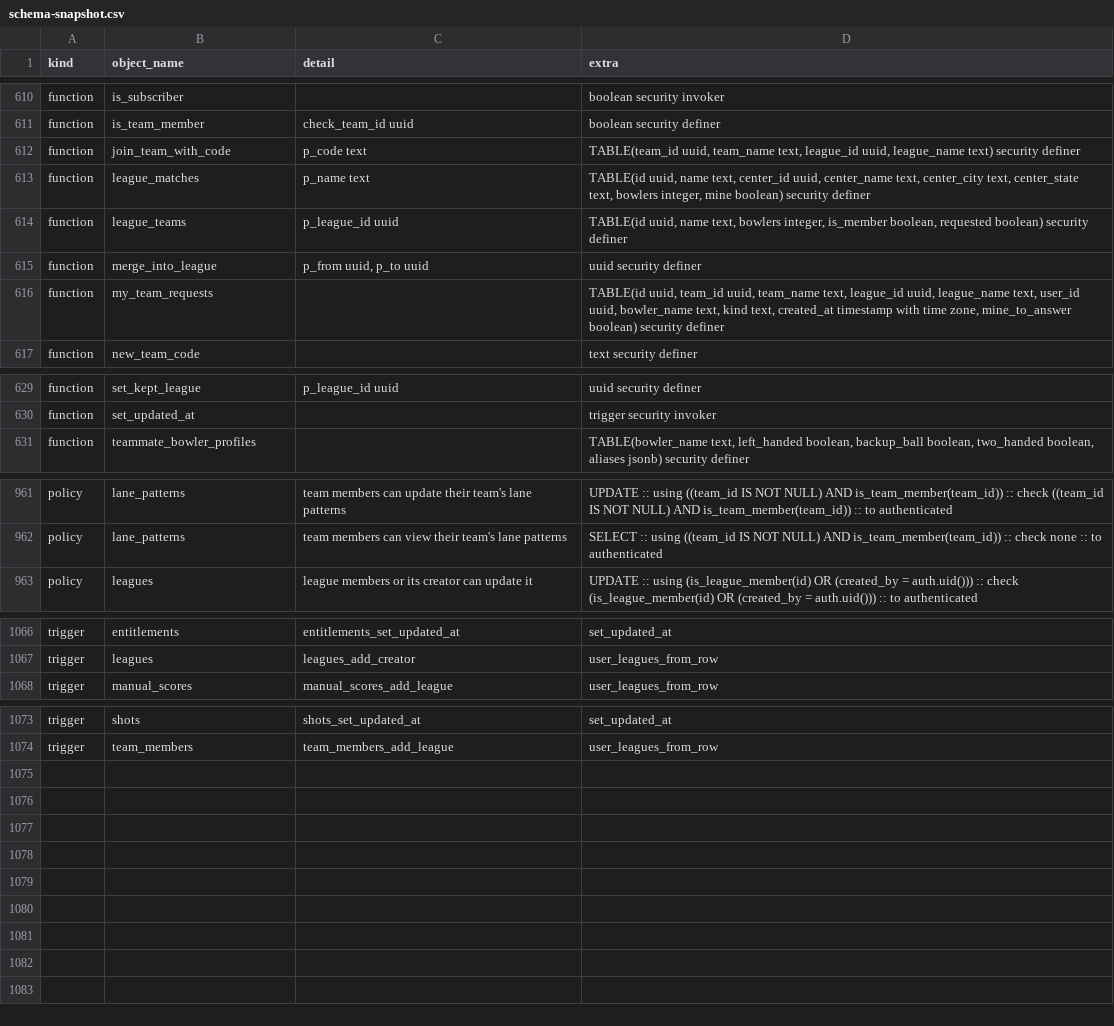
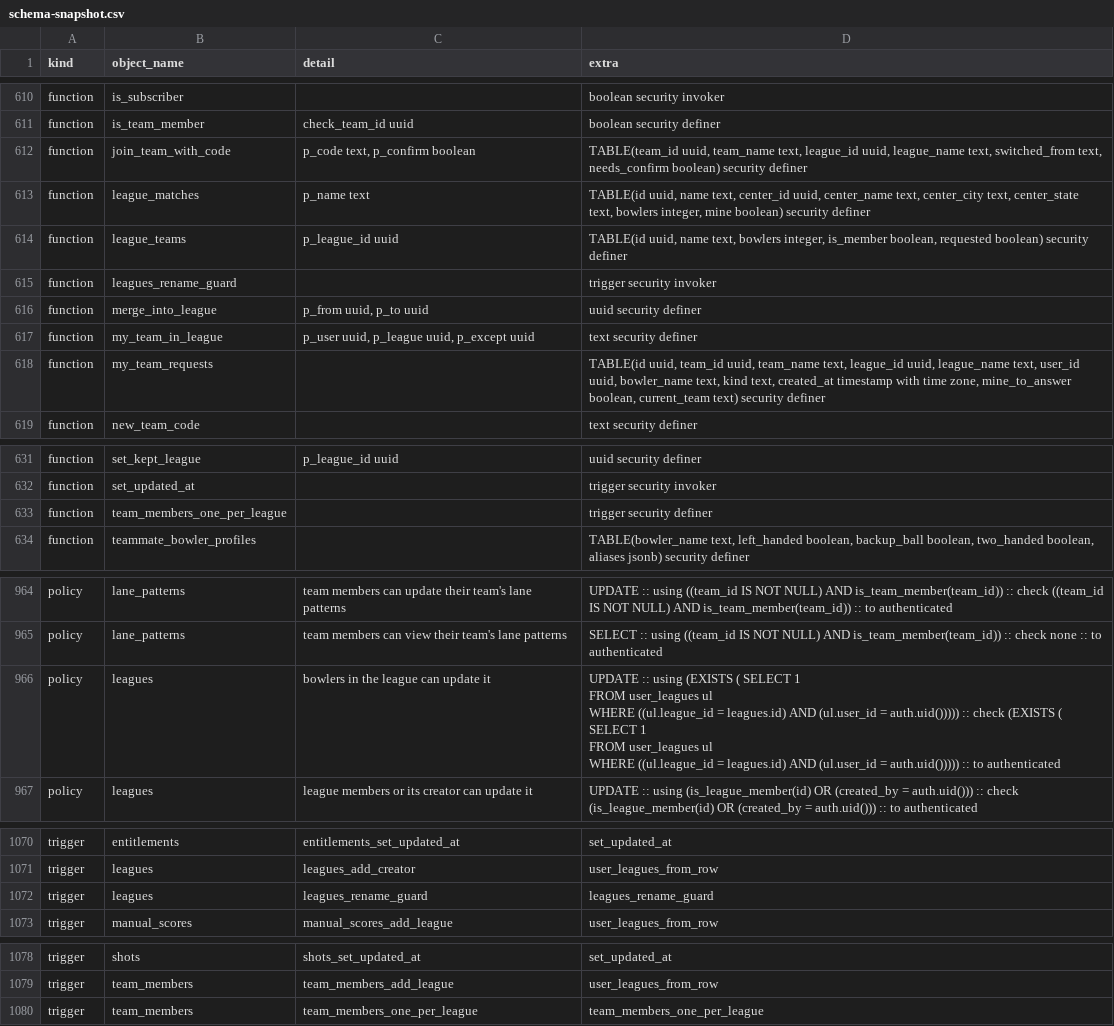
Before and after one commit to MyBowlingJourney/bowling-tracker, a CSV file: schema-snapshot.csv, drawn as a sheet; only a part is shown, gaps mark what is left out.

```diff
--- a/schema-snapshot.csv
+++ b/schema-snapshot.csv
@@ -611,7 +611,9 @@ function,is_subscriber,"",boolean security invoker
 function,is_team_member,check_team_id uuid,boolean security definer
-function,join_team_with_code,p_code text,"TABLE(team_id uuid, team_name text, league_id uuid, league_name text) security definer"
+function,join_team_with_code,"p_code text, p_confirm boolean","TABLE(team_id uuid, team_name text, league_id uuid, league_name text, switched_from text, needs_confirm boolean) security definer"
 function,league_matches,p_name text,"TABLE(id uuid, name text, center_id uuid, center_name text, center_city text, center_state text, bowlers integer, mine boolean) security definer"
 function,league_teams,p_league_id uuid,"TABLE(id uuid, name text, bowlers integer, is_member boolean, requested boolean) security definer"
+function,leagues_rename_guard,"",trigger security invoker
 function,merge_into_league,"p_from uuid, p_to uuid",uuid security definer
-function,my_team_requests,"","TABLE(id uuid, team_id uuid, team_name text, league_id uuid, league_name text, user_id uuid, bowler_name text, kind text, created_at timestamp with time zone, mine_to_answer boolean) security definer"
+function,my_team_in_league,"p_user uuid, p_league uuid, p_except uuid",text security definer
+function,my_team_requests,"","TABLE(id uuid, team_id uuid, team_name text, league_id uuid, league_name text, user_id uuid, bowler_name text, kind text, created_at timestamp with time zone, mine_to_answer boolean, current_team text) security definer"
 function,new_team_code,"",text security definer
@@ -630,2 +632,3 @@ function,set_kept_league,p_league_id uuid,uuid security definer
 function,set_updated_at,"",trigger security invoker
+function,team_members_one_per_league,"",trigger security definer
 function,teammate_bowler_profiles,"","TABLE(bowler_name text, left_handed boolean, backup_ball boolean, two_handed boolean, aliases jsonb) security definer"
@@ -991,2 +994,7 @@ policy,lane_patterns,team members can update their team's lane patterns,UPDATE :
 policy,lane_patterns,team members can view their team's lane patterns,SELECT :: using ((team_id IS NOT NULL) AND is_team_member(team_id)) :: check none :: to authenticated
+policy,leagues,bowlers in the league can update it,"UPDATE :: using (EXISTS ( SELECT 1
+   FROM user_leagues ul
+  WHERE ((ul.league_id = leagues.id) AND (ul.user_id = auth.uid())))) :: check (EXISTS ( SELECT 1
+   FROM user_leagues ul
+  WHERE ((ul.league_id = leagues.id) AND (ul.user_id = auth.uid())))) :: to authenticated"
 policy,leagues,league members or its creator can update it,UPDATE :: using (is_league_member(id) OR (created_by = auth.uid())) :: check (is_league_member(id) OR (created_by = auth.uid())) :: to authenticated
@@ -1108,2 +1116,3 @@ trigger,entitlements,entitlements_set_updated_at,set_updated_at
 trigger,leagues,leagues_add_creator,user_leagues_from_row
+trigger,leagues,leagues_rename_guard,leagues_rename_guard
 trigger,manual_scores,manual_scores_add_league,user_leagues_from_row
@@ -1115 +1124,2 @@ trigger,shots,shots_set_updated_at,set_updated_at
 trigger,team_members,team_members_add_league,user_leagues_from_row
+trigger,team_members,team_members_one_per_league,team_members_one_per_league
```
Also changed, not shown: 2 other files.
